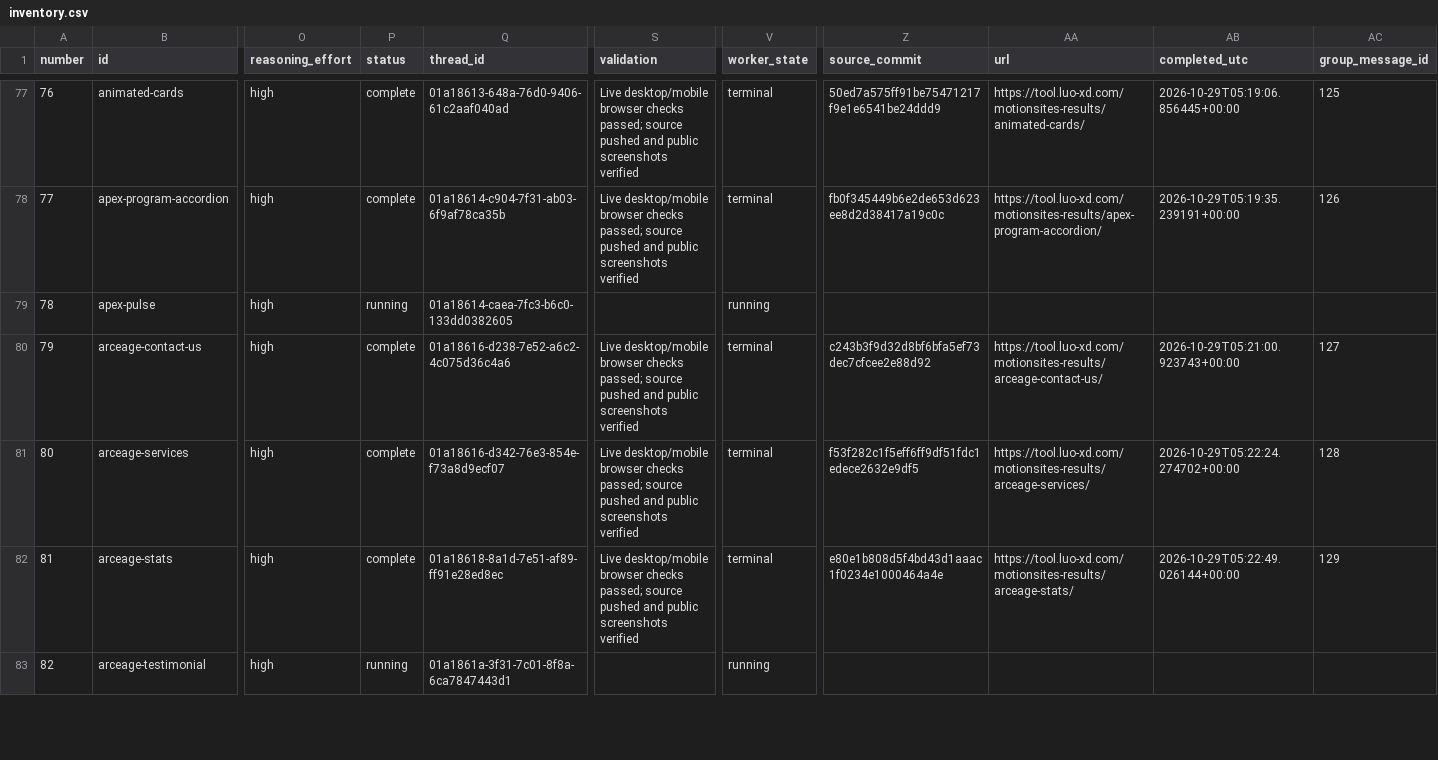
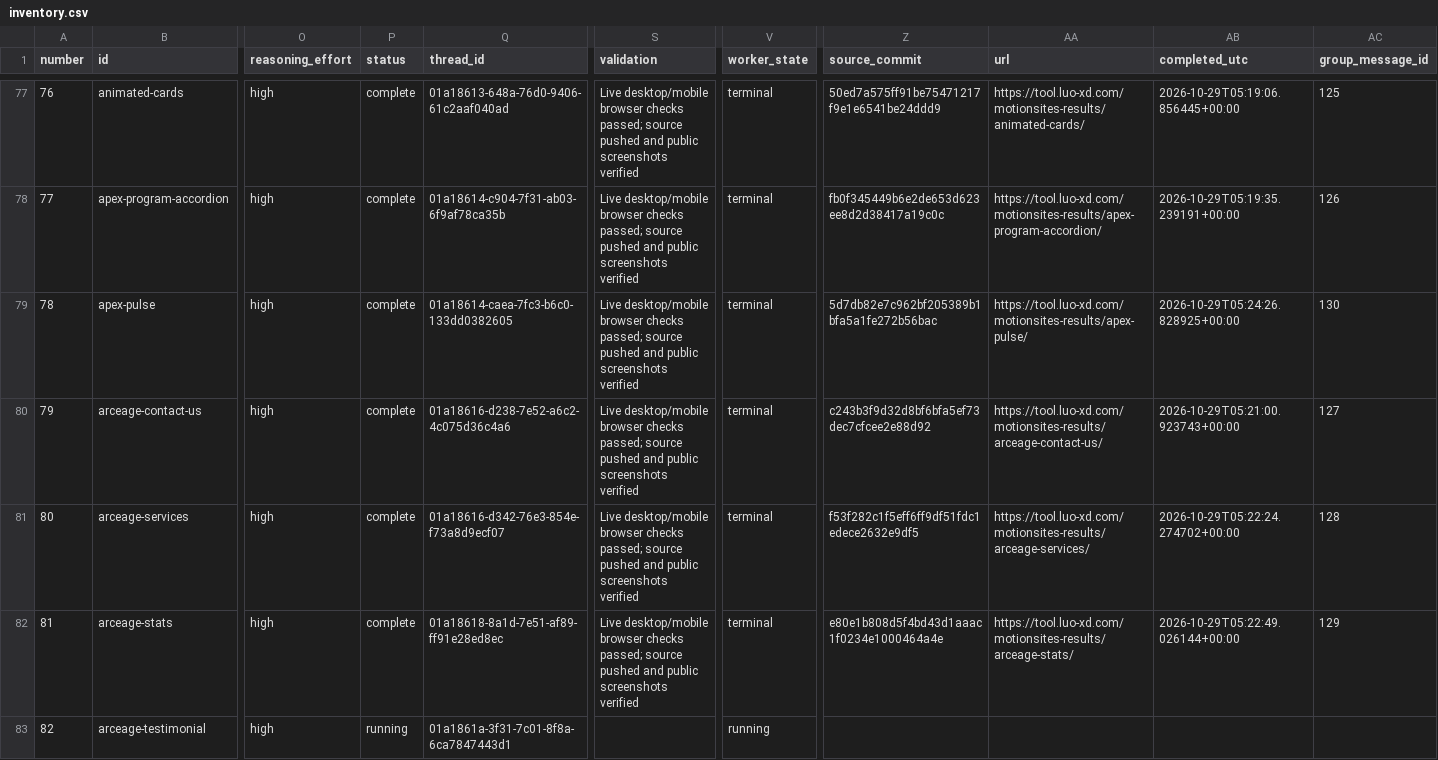
Before and after one commit to radish40/MotionSites, a CSV file: docs/gpt-6.1-sol-high/inventory.csv, drawn as a sheet; only a part is shown, gaps mark what is left out; the diff covers the shown part only; the diff names each change by its address in the sheet, - before the commit and + after, or states it on an @@ line.

```diff
--- a/docs/gpt-6.1-sol-high/inventory.csv
+++ b/docs/gpt-6.1-sol-high/inventory.csv
-P79 (status): running
+P79 (status): complete
-S79 (validation): (empty)
+S79 (validation): Live desktop/mobile browser checks passed; source pushed and public screenshots verified
-V79 (worker_state): running
+V79 (worker_state): terminal
-Z79 (source_commit): (empty)
+Z79 (source_commit): 5d7db82e7c962bf205389b1bfa5a1fe272b56bac
-AA79 (url): (empty)
+AA79 (url): https://tool.luo-xd.com/motionsites-results/apex-pulse/
-AB79 (completed_utc): (empty)
+AB79 (completed_utc): 2026-10-29T05:24:26.828925+00:00
-AC79 (group_message_id): (empty)
+AC79 (group_message_id): 130
```
Also changed, not shown: 10 edited cells elsewhere in this file, 4 other files.
